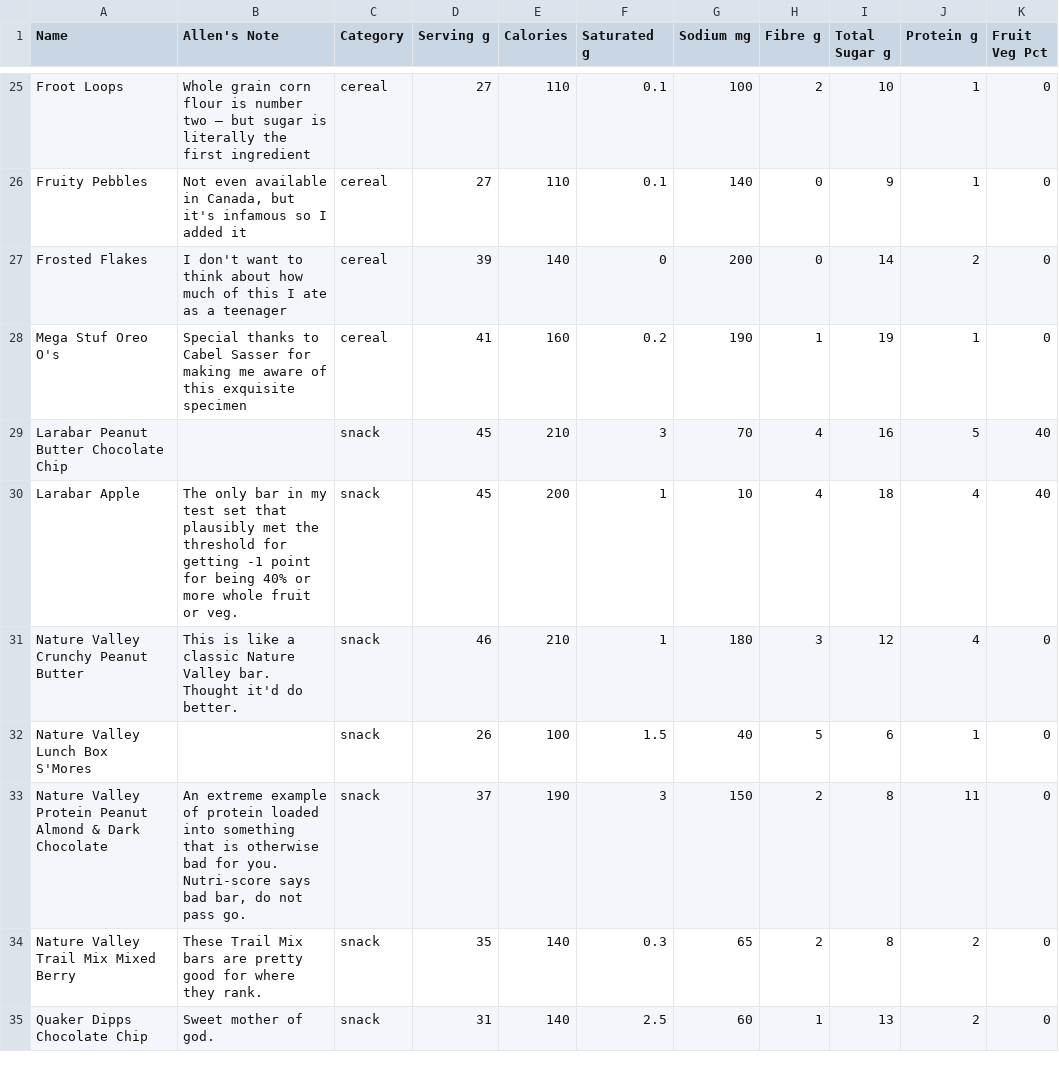
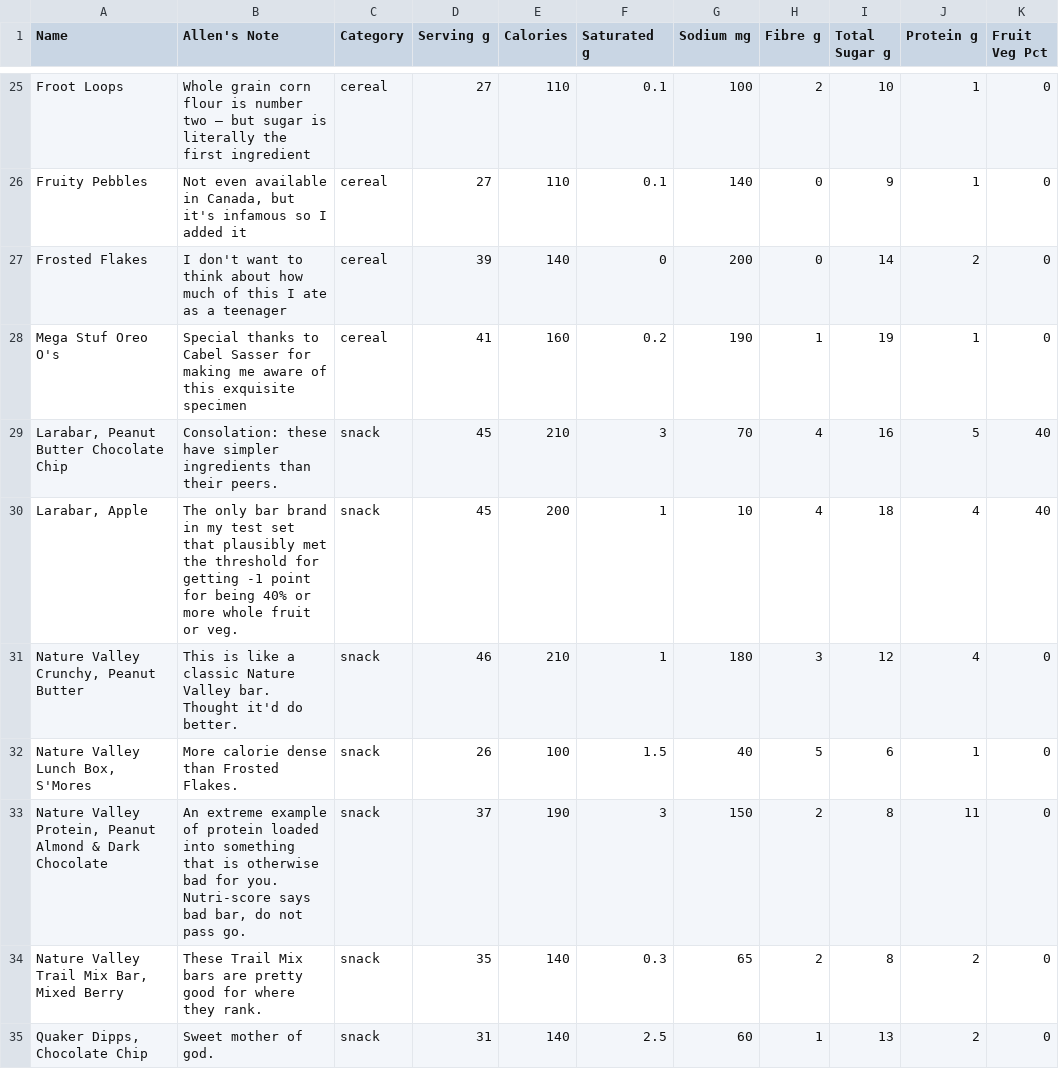
Before and after one commit to apike/nutri-score-calculator, a CSV file: static/snacks.csv, drawn as a sheet; only a part is shown, gaps mark what is left out; the diff covers the shown part only; the diff names each change by its address in the sheet, - before the commit and + after, or states it on an @@ line.

Commit message:
Spreadsheet update

```diff
--- a/static/snacks.csv
+++ b/static/snacks.csv
-A29 (Name): Larabar Peanut Butter Chocolate Chip
+A29 (Name): Larabar, Peanut Butter Chocolate Chip
-B29 (Allen's Note): (empty)
+B29 (Allen's Note): Consolation: these have simpler ingredients than their peers.
-A30 (Name): Larabar Apple
+A30 (Name): Larabar, Apple
-B30 (Allen's Note): …only bar in my…
+B30 (Allen's Note): …only bar brand in my…
-A31 (Name): Nature Valley Crunchy Peanut Butter
+A31 (Name): Nature Valley Crunchy, Peanut Butter
-A32 (Name): Nature Valley Lunch Box S'Mores
+A32 (Name): Nature Valley Lunch Box, S'Mores
-B32 (Allen's Note): (empty)
+B32 (Allen's Note): More calorie dense than Frosted Flakes.
-A33 (Name): Nature Valley Protein Peanut Almond…
+A33 (Name): Nature Valley Protein, Peanut Almond…
-A34 (Name): Nature Valley Trail Mix Mixed Berry
+A34 (Name): Nature Valley Trail Mix Bar, Mixed Berry
-A35 (Name): Quaker Dipps Chocolate Chip
+A35 (Name): Quaker Dipps, Chocolate Chip
```
Also changed, not shown: 52 edited cells elsewhere in this file, 1 other file.
